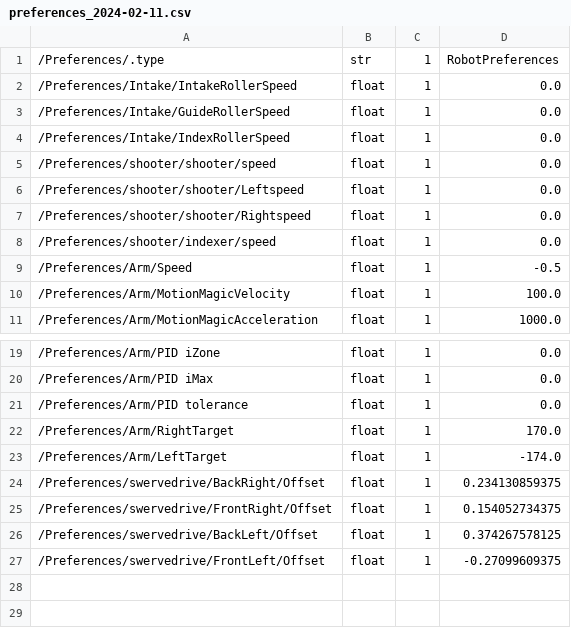
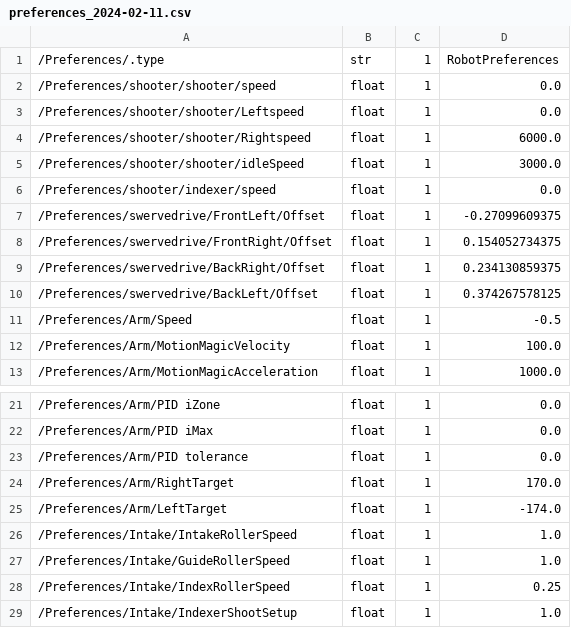
Before and after one commit to frc-88/tj2_ros, a CSV file: src/tj2_data/data/preferences/larry/preferences_2024-02-11.csv, drawn as a sheet; only a part is shown, gaps mark what is left out.

```diff
--- a/src/tj2_data/data/preferences/larry/preferences_2024-02-11.csv
+++ b/src/tj2_data/data/preferences/larry/preferences_2024-02-11.csv
@@ -1,9 +1,11 @@
 /Preferences/.type,str,1,RobotPreferences
-/Preferences/Intake/IntakeRollerSpeed,float,1,0.0
-/Preferences/Intake/GuideRollerSpeed,float,1,0.0
-/Preferences/Intake/IndexRollerSpeed,float,1,0.0
 /Preferences/shooter/shooter/speed,float,1,0.0
 /Preferences/shooter/shooter/Leftspeed,float,1,0.0
-/Preferences/shooter/shooter/Rightspeed,float,1,0.0
+/Preferences/shooter/shooter/Rightspeed,float,1,6000.0
+/Preferences/shooter/shooter/idleSpeed,float,1,3000.0
 /Preferences/shooter/indexer/speed,float,1,0.0
+/Preferences/swervedrive/FrontLeft/Offset,float,1,-0.27099609375
+/Preferences/swervedrive/FrontRight/Offset,float,1,0.154052734375
+/Preferences/swervedrive/BackRight/Offset,float,1,0.234130859375
+/Preferences/swervedrive/BackLeft/Offset,float,1,0.374267578125
 /Preferences/Arm/Speed,float,1,-0.5
@@ -23,5 +25,5 @@
 /Preferences/Arm/LeftTarget,float,1,-174.0
-/Preferences/swervedrive/BackRight/Offset,float,1,0.234130859375
-/Preferences/swervedrive/FrontRight/Offset,float,1,0.154052734375
-/Preferences/swervedrive/BackLeft/Offset,float,1,0.374267578125
-/Preferences/swervedrive/FrontLeft/Offset,float,1,-0.27099609375
+/Preferences/Intake/IntakeRollerSpeed,float,1,1.0
+/Preferences/Intake/GuideRollerSpeed,float,1,1.0
+/Preferences/Intake/IndexRollerSpeed,float,1,0.25
+/Preferences/Intake/IndexerShootSetup,float,1,1.0
```
Also changed, not shown: src/tj2_data/data/preferences/practice2024/preferences_2024-02-11.csv, 9 other files.
